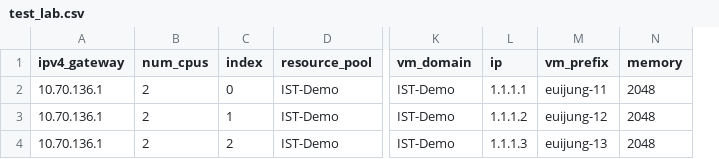
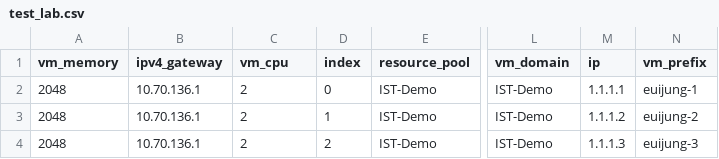
Before and after one commit to junguh/ist-vm-provisioning, a CSV file: test_lab.csv, drawn as a sheet; only a part is shown, gaps mark what is left out; removed rows and columns are numbered as before the commit, all else as after; the diff names each change by its address in the sheet, - before the commit and + after, or states it on an @@ line.

Commit message:
Add files via upload

```diff
--- a/test_lab.csv
+++ b/test_lab.csv
+column A (vm_memory), rows 2-4: all 2048
-column N (memory), rows 2-4: all 2048
-C1: num_cpus
+C1: vm_cpu
-N2 (vm_prefix): euijung-11
+N2 (vm_prefix): euijung-1
-N3 (vm_prefix): euijung-12
+N3 (vm_prefix): euijung-2
-N4 (vm_prefix): euijung-13
+N4 (vm_prefix): euijung-3
```
